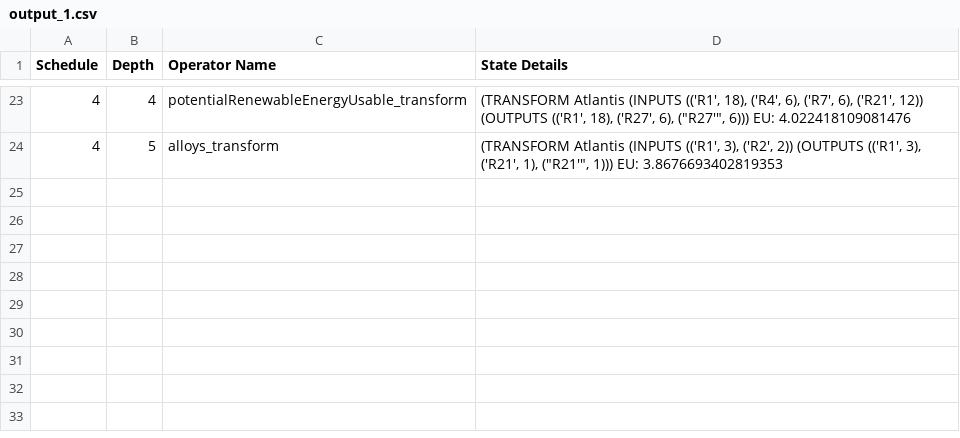
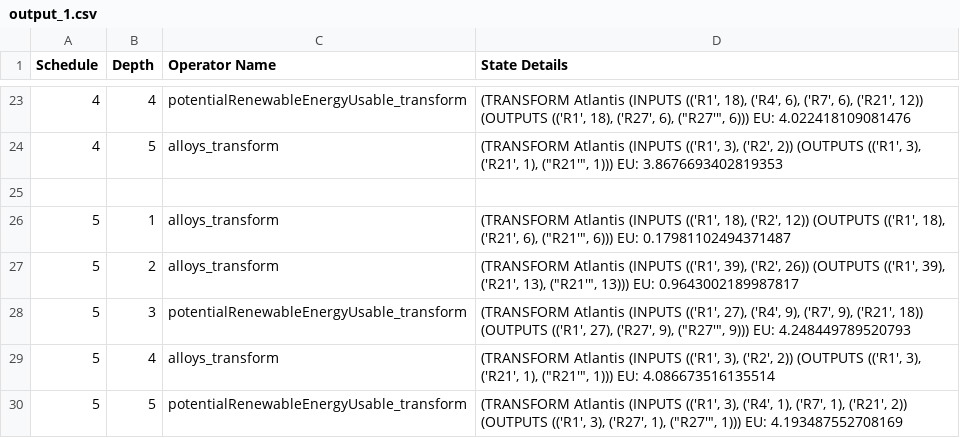
Before and after one commit to jboersma21/ai-project-post-break, a CSV file: data/output_1.csv, drawn as a sheet; only a part is shown, gaps mark what is left out.

Commit message:
merge

```diff
--- a/data/output_1.csv
+++ b/data/output_1.csv
@@ -24 +24,7 @@ Schedule,Depth,Operator Name,State Details
 4,5,alloys_transform,"(TRANSFORM Atlantis (INPUTS (('R1', 3), ('R2', 2)) (OUTPUTS (('R1', 3), ('R21', 1), (""R21'"", 1)))  EU: 3.8676693402819353"
+,,,
+5,1,alloys_transform,"(TRANSFORM Atlantis (INPUTS (('R1', 18), ('R2', 12)) (OUTPUTS (('R1', 18), ('R21', 6), (""R21'"", 6)))  EU: 0.17981102494371487"
+5,2,alloys_transform,"(TRANSFORM Atlantis (INPUTS (('R1', 39), ('R2', 26)) (OUTPUTS (('R1', 39), ('R21', 13), (""R21'"", 13)))  EU: 0.9643002189987817"
+5,3,potentialRenewableEnergyUsable_transform,"(TRANSFORM Atlantis (INPUTS (('R1', 27), ('R4', 9), ('R7', 9), ('R21', 18)) (OUTPUTS (('R1', 27), ('R27', 9), (""R27'"", 9)))  EU: 4.248449789520793"
+5,4,alloys_transform,"(TRANSFORM Atlantis (INPUTS (('R1', 3), ('R2', 2)) (OUTPUTS (('R1', 3), ('R21', 1), (""R21'"", 1)))  EU: 4.086673516135514"
+5,5,potentialRenewableEnergyUsable_transform,"(TRANSFORM Atlantis (INPUTS (('R1', 3), ('R4', 1), ('R7', 1), ('R21', 2)) (OUTPUTS (('R1', 3), ('R27', 1), (""R27'"", 1)))  EU: 4.193487552708169"
```
